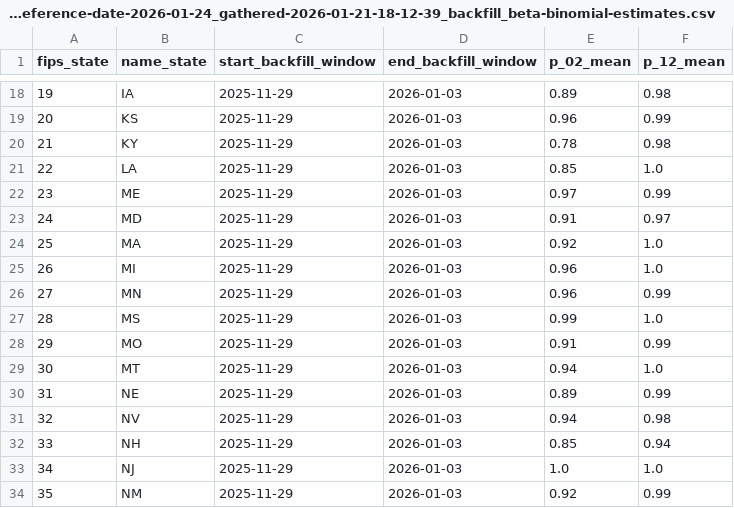
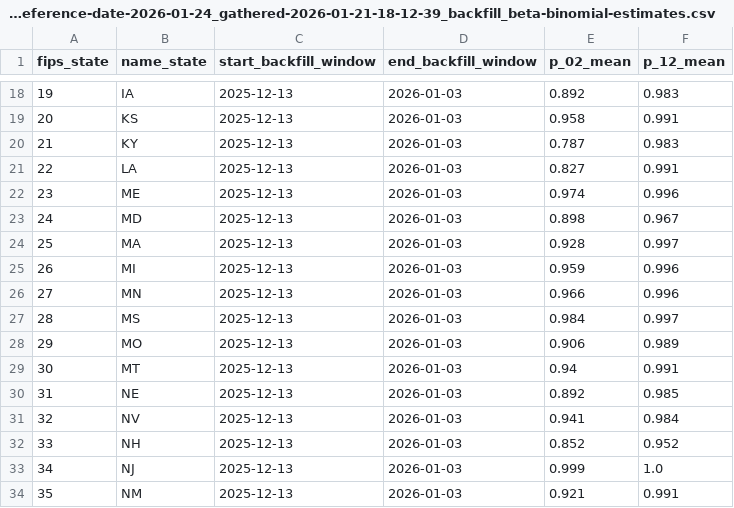
Before and after one commit to BentoLab-DiseaseDynamics/Cornell_JHU-hierarchSIR, a CSV file: data/interim/cases/NHSN-HRD_archive/preliminary_backfilled/NHSN-HRD_reference-date-2026-01-24_gathered-2026-01-21-18-12-39_backfill_beta-binomial-estimates.csv, drawn as a sheet; only a part is shown, gaps mark what is left out; the diff covers the shown part only.

```diff
--- a/data/interim/cases/NHSN-HRD_archive/preliminary_backfilled/NHSN-HRD_reference-date-2026-01-24_gathered-2026-01-21-18-12-39_backfill_beta-binomial-estimates.csv
+++ b/data/interim/cases/NHSN-HRD_archive/preliminary_backfilled/NHSN-HRD_reference-date-2026-01-24_gathered-2026-01-21-18-12-39_backfill_beta-binomial-estimates.csv
@@ -18,17 +18,17 @@ fips_state,name_state,start_backfill_window,end_backfill_window,p_02_mean,p_12_m
-19,IA,2025-11-29,2026-01-03,0.89,0.98
-20,KS,2025-11-29,2026-01-03,0.96,0.99
-21,KY,2025-11-29,2026-01-03,0.78,0.98
-22,LA,2025-11-29,2026-01-03,0.85,1.0
-23,ME,2025-11-29,2026-01-03,0.97,0.99
-24,MD,2025-11-29,2026-01-03,0.91,0.97
-25,MA,2025-11-29,2026-01-03,0.92,1.0
-26,MI,2025-11-29,2026-01-03,0.96,1.0
-27,MN,2025-11-29,2026-01-03,0.96,0.99
-28,MS,2025-11-29,2026-01-03,0.99,1.0
-29,MO,2025-11-29,2026-01-03,0.91,0.99
-30,MT,2025-11-29,2026-01-03,0.94,1.0
-31,NE,2025-11-29,2026-01-03,0.89,0.99
-32,NV,2025-11-29,2026-01-03,0.94,0.98
-33,NH,2025-11-29,2026-01-03,0.85,0.94
-34,NJ,2025-11-29,2026-01-03,1.0,1.0
-35,NM,2025-11-29,2026-01-03,0.92,0.99
+19,IA,2025-12-13,2026-01-03,0.892,0.983
+20,KS,2025-12-13,2026-01-03,0.958,0.991
+21,KY,2025-12-13,2026-01-03,0.787,0.983
+22,LA,2025-12-13,2026-01-03,0.827,0.991
+23,ME,2025-12-13,2026-01-03,0.974,0.996
+24,MD,2025-12-13,2026-01-03,0.898,0.967
+25,MA,2025-12-13,2026-01-03,0.928,0.997
+26,MI,2025-12-13,2026-01-03,0.959,0.996
+27,MN,2025-12-13,2026-01-03,0.966,0.996
+28,MS,2025-12-13,2026-01-03,0.984,0.997
+29,MO,2025-12-13,2026-01-03,0.906,0.989
+30,MT,2025-12-13,2026-01-03,0.94,0.991
+31,NE,2025-12-13,2026-01-03,0.892,0.985
+32,NV,2025-12-13,2026-01-03,0.941,0.984
+33,NH,2025-12-13,2026-01-03,0.852,0.952
+34,NJ,2025-12-13,2026-01-03,0.999,1.0
+35,NM,2025-12-13,2026-01-03,0.921,0.991
```
Also changed, not shown: 105 edited cells elsewhere in this file, data/interim/cases/NHSN-HRD_archive/preliminary_backfilled/NHSN-HRD_reference-date-2026-01-17_gathered-2026-01-14-18-54-58_backfill_beta-binomial-estimates.csv, 3 other files.
